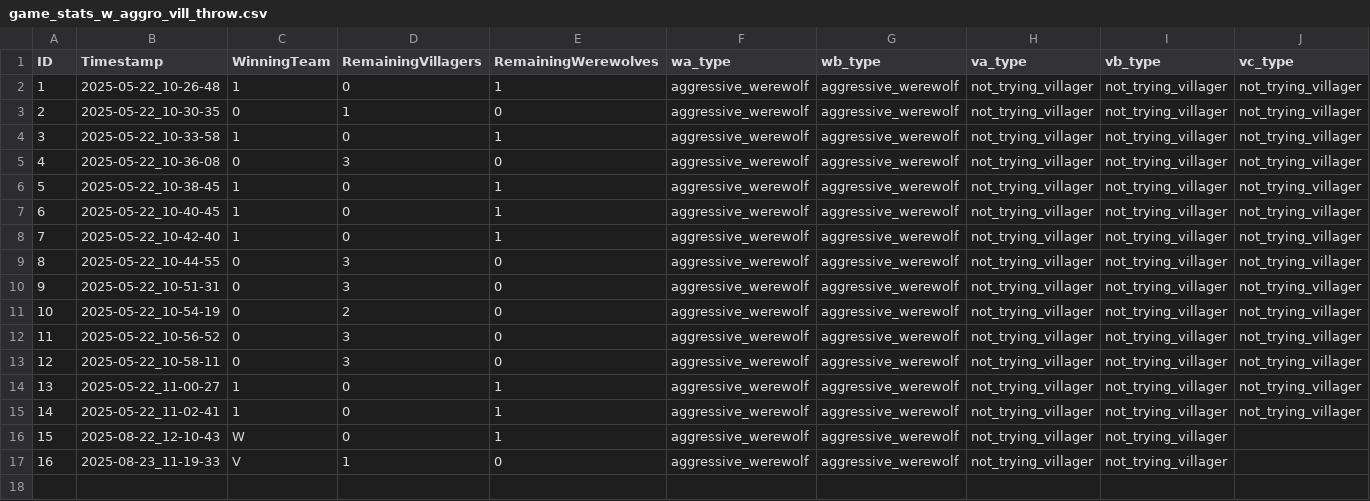
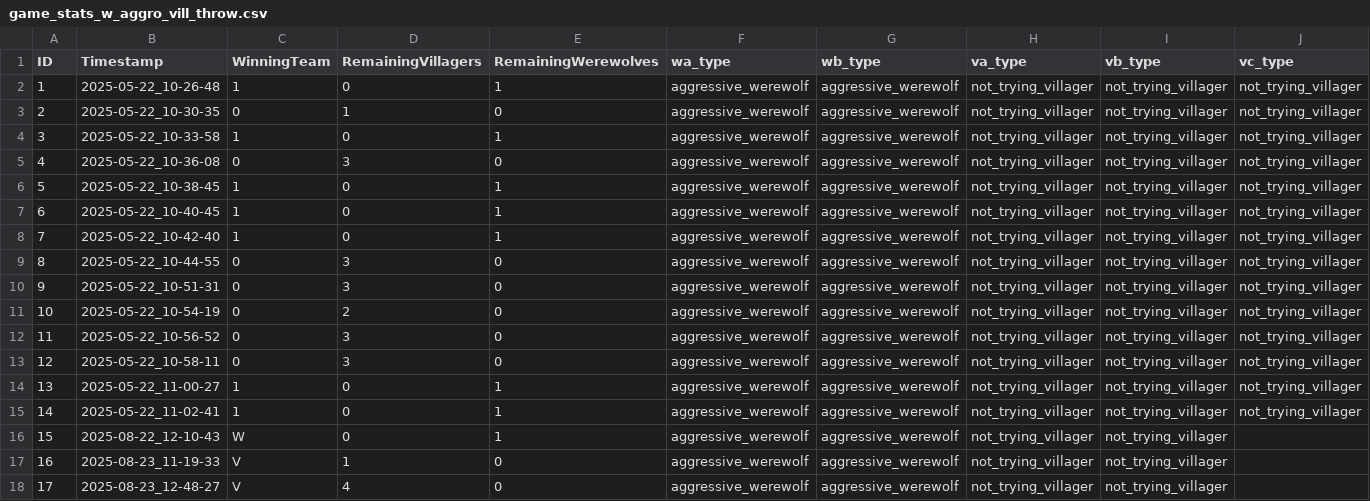
Before and after one commit to scarter-the-buff/werewolf-personas, a CSV file: crew_ai/werewolf_crew/stats/game_stats_w_aggro_vill_throw.csv, drawn as a sheet; only a part is shown; rows hold the shown columns only; the diff names each change by its address in the sheet, - before the commit and + after, or states it on an @@ line.

```diff
--- a/crew_ai/werewolf_crew/stats/game_stats_w_aggro_vill_throw.csv
+++ b/crew_ai/werewolf_crew/stats/game_stats_w_aggro_vill_throw.csv
+row 18: 17 | 2025-08-23_12-48-27 | V | 4 | 0 | aggressive_werewolf | aggressive_werewolf | not_trying_villager | not_trying_villager
```
Also changed, not shown: 28 other files.
